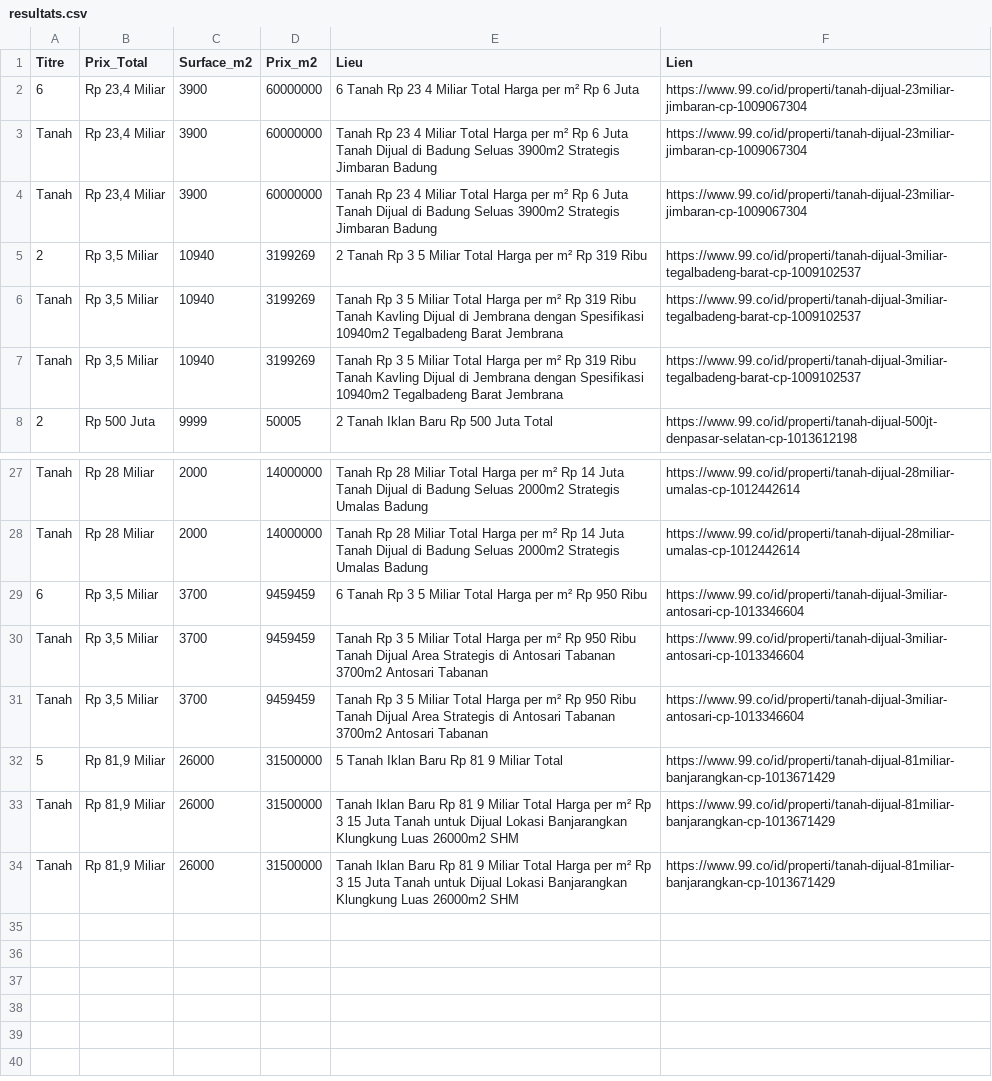
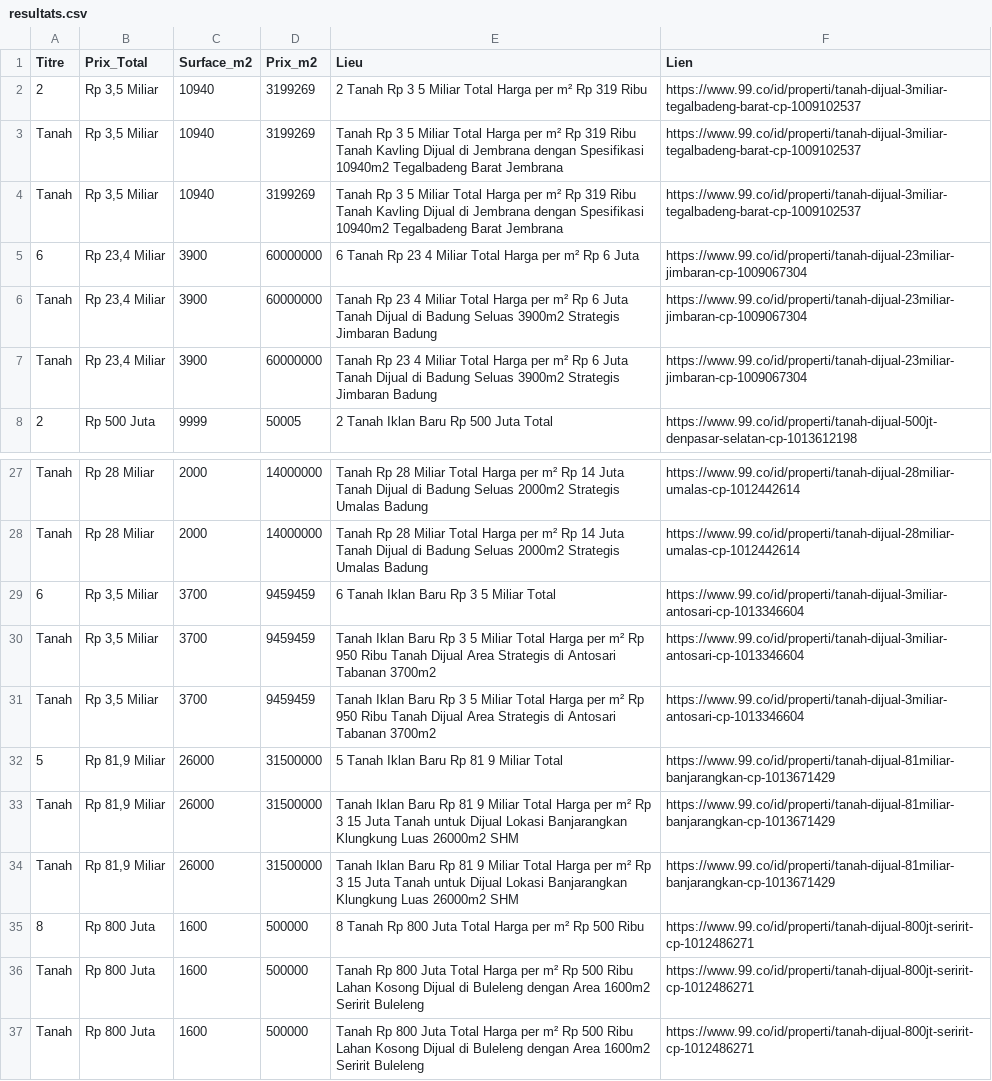
Before and after one commit to pedro432143219-prog/99co-scraper, a CSV file: resultats.csv, drawn as a sheet; only a part is shown, gaps mark what is left out.

```diff
--- a/resultats.csv
+++ b/resultats.csv
@@ -1,2 +1,5 @@
 Titre,Prix_Total,Surface_m2,Prix_m2,Lieu,Lien
+2,"Rp 3,5 Miliar",10940,3199269,2  Tanah Rp 3 5 Miliar Total Harga per m² Rp 319 Ribu,https://www.99.co/id/properti/tanah-dijual-3miliar-tegalbadeng-barat-cp-1009102537
+Tanah,"Rp 3,5 Miliar",10940,3199269,Tanah Rp 3 5 Miliar Total Harga per m² Rp 319 Ribu Tanah Kavling Dijual di Jembrana dengan Spesifikasi 10940m2 Tegalbadeng Barat  Jembrana,https://www.99.co/id/properti/tanah-dijual-3miliar-tegalbadeng-barat-cp-1009102537
+Tanah,"Rp 3,5 Miliar",10940,3199269,Tanah Rp 3 5 Miliar Total Harga per m² Rp 319 Ribu Tanah Kavling Dijual di Jembrana dengan Spesifikasi 10940m2 Tegalbadeng Barat  Jembrana,https://www.99.co/id/properti/tanah-dijual-3miliar-tegalbadeng-barat-cp-1009102537
 6,"Rp 23,4 Miliar",3900,60000000,6  Tanah Rp 23 4 Miliar Total Harga per m² Rp 6 Juta,https://www.99.co/id/properti/tanah-dijual-23miliar-jimbaran-cp-1009067304
@@ -4,5 +7,2 @@ Tanah,"Rp 23,4 Miliar",3900,60000000,Tanah Rp 23 4 Miliar Total Harga per m² Rp
 Tanah,"Rp 23,4 Miliar",3900,60000000,Tanah Rp 23 4 Miliar Total Harga per m² Rp 6 Juta Tanah Dijual di Badung Seluas 3900m2 Strategis Jimbaran  Badung,https://www.99.co/id/properti/tanah-dijual-23miliar-jimbaran-cp-1009067304
-2,"Rp 3,5 Miliar",10940,3199269,2  Tanah Rp 3 5 Miliar Total Harga per m² Rp 319 Ribu,https://www.99.co/id/properti/tanah-dijual-3miliar-tegalbadeng-barat-cp-1009102537
-Tanah,"Rp 3,5 Miliar",10940,3199269,Tanah Rp 3 5 Miliar Total Harga per m² Rp 319 Ribu Tanah Kavling Dijual di Jembrana dengan Spesifikasi 10940m2 Tegalbadeng Barat  Jembrana,https://www.99.co/id/properti/tanah-dijual-3miliar-tegalbadeng-barat-cp-1009102537
-Tanah,"Rp 3,5 Miliar",10940,3199269,Tanah Rp 3 5 Miliar Total Harga per m² Rp 319 Ribu Tanah Kavling Dijual di Jembrana dengan Spesifikasi 10940m2 Tegalbadeng Barat  Jembrana,https://www.99.co/id/properti/tanah-dijual-3miliar-tegalbadeng-barat-cp-1009102537
 2,Rp 500 Juta,9999,50005,2  Tanah Iklan Baru Rp 500 Juta Total,https://www.99.co/id/properti/tanah-dijual-500jt-denpasar-selatan-cp-1013612198
@@ -28,5 +28,5 @@ Tanah,Rp 28 Miliar,2000,14000000,Tanah Rp 28 Miliar Total Harga per m² Rp 14 Ju
 Tanah,Rp 28 Miliar,2000,14000000,Tanah Rp 28 Miliar Total Harga per m² Rp 14 Juta Tanah Dijual di Badung Seluas 2000m2 Strategis Umalas  Badung,https://www.99.co/id/properti/tanah-dijual-28miliar-umalas-cp-1012442614
-6,"Rp 3,5 Miliar",3700,9459459,6  Tanah Rp 3 5 Miliar Total Harga per m² Rp 950 Ribu,https://www.99.co/id/properti/tanah-dijual-3miliar-antosari-cp-1013346604
-Tanah,"Rp 3,5 Miliar",3700,9459459,Tanah Rp 3 5 Miliar Total Harga per m² Rp 950 Ribu Tanah Dijual Area Strategis di Antosari Tabanan 3700m2 Antosari  Tabanan,https://www.99.co/id/properti/tanah-dijual-3miliar-antosari-cp-1013346604
-Tanah,"Rp 3,5 Miliar",3700,9459459,Tanah Rp 3 5 Miliar Total Harga per m² Rp 950 Ribu Tanah Dijual Area Strategis di Antosari Tabanan 3700m2 Antosari  Tabanan,https://www.99.co/id/properti/tanah-dijual-3miliar-antosari-cp-1013346604
+6,"Rp 3,5 Miliar",3700,9459459,6  Tanah Iklan Baru Rp 3 5 Miliar Total,https://www.99.co/id/properti/tanah-dijual-3miliar-antosari-cp-1013346604
+Tanah,"Rp 3,5 Miliar",3700,9459459,Tanah Iklan Baru Rp 3 5 Miliar Total Harga per m² Rp 950 Ribu Tanah Dijual Area Strategis di Antosari Tabanan 3700m2,https://www.99.co/id/properti/tanah-dijual-3miliar-antosari-cp-1013346604
+Tanah,"Rp 3,5 Miliar",3700,9459459,Tanah Iklan Baru Rp 3 5 Miliar Total Harga per m² Rp 950 Ribu Tanah Dijual Area Strategis di Antosari Tabanan 3700m2,https://www.99.co/id/properti/tanah-dijual-3miliar-antosari-cp-1013346604
 5,"Rp 81,9 Miliar",26000,31500000,5  Tanah Iklan Baru Rp 81 9 Miliar Total,https://www.99.co/id/properti/tanah-dijual-81miliar-banjarangkan-cp-1013671429
@@ -34 +34,4 @@ Tanah,"Rp 81,9 Miliar",26000,31500000,Tanah Iklan Baru Rp 81 9 Miliar Total Harg
 Tanah,"Rp 81,9 Miliar",26000,31500000,Tanah Iklan Baru Rp 81 9 Miliar Total Harga per m² Rp 3 15 Juta Tanah untuk Dijual Lokasi Banjarangkan  Klungkung Luas 26000m2 SHM,https://www.99.co/id/properti/tanah-dijual-81miliar-banjarangkan-cp-1013671429
+8,Rp 800 Juta,1600,500000,8  Tanah Rp 800 Juta Total Harga per m² Rp 500 Ribu,https://www.99.co/id/properti/tanah-dijual-800jt-seririt-cp-1012486271
+Tanah,Rp 800 Juta,1600,500000,Tanah Rp 800 Juta Total Harga per m² Rp 500 Ribu Lahan Kosong Dijual di Buleleng dengan Area 1600m2 Seririt  Buleleng,https://www.99.co/id/properti/tanah-dijual-800jt-seririt-cp-1012486271
+Tanah,Rp 800 Juta,1600,500000,Tanah Rp 800 Juta Total Harga per m² Rp 500 Ribu Lahan Kosong Dijual di Buleleng dengan Area 1600m2 Seririt  Buleleng,https://www.99.co/id/properti/tanah-dijual-800jt-seririt-cp-1012486271
```
